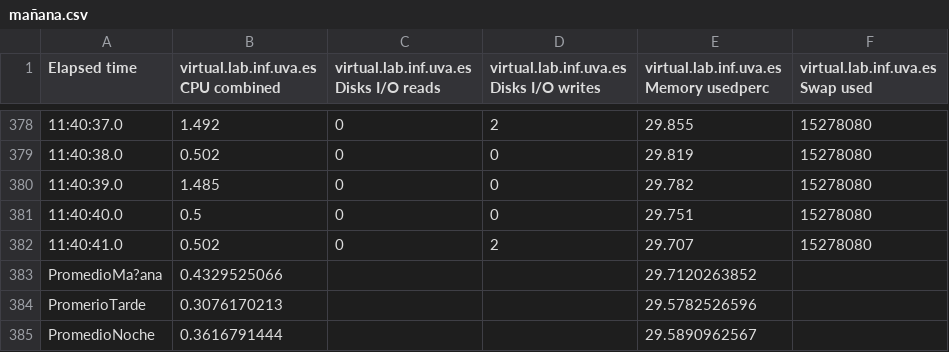
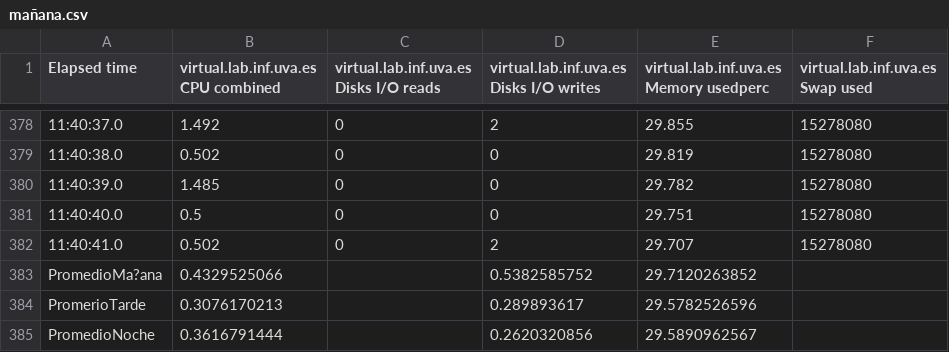
Before and after one commit to HylianPablo/ERSS, a CSV file: MEDIAS/300P/mañana.csv, drawn as a sheet; only a part is shown, gaps mark what is left out.

```diff
--- a/MEDIAS/300P/mañana.csv
+++ b/MEDIAS/300P/mañana.csv
@@ -382,4 +382,4 @@ Elapsed time,virtual.lab.inf.uva.es CPU combined,virtual.lab.inf.uva.es Disks I/
 11:40:41.0,0.502,0,2,29.707,15278080
-PromedioMa?ana,0.4329525066,,,29.7120263852,
-PromerioTarde,0.3076170213,,,29.5782526596,
-PromedioNoche,0.3616791444,,,29.5890962567,
+PromedioMa?ana,0.4329525066,,0.5382585752,29.7120263852,
+PromerioTarde,0.3076170213,,0.289893617,29.5782526596,
+PromedioNoche,0.3616791444,,0.2620320856,29.5890962567,
```
Also changed, not shown: MEDIAS/150G/mañana.csv, MEDIAS/150P/mañana.csv, 17 other files.
